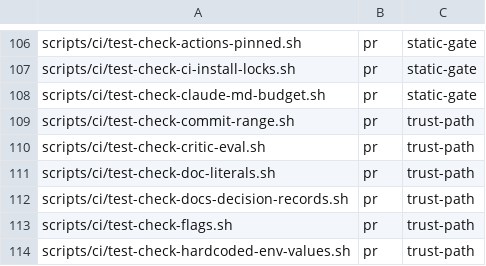
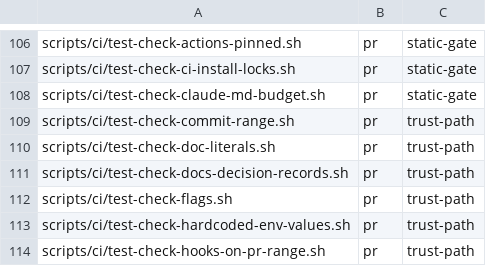
Before and after one commit to yotamleo-org/Himmel, a TSV file: scripts/ci/suite-tiers.tsv, drawn as a sheet; only a part is shown, gaps mark what is left out; the shorter side is filled out with more unchanged rows; the diff names each change by its address in the sheet, - before the commit and + after, or states it on an @@ line.

```diff
--- a/scripts/ci/suite-tiers.tsv
+++ b/scripts/ci/suite-tiers.tsv
-row 110: scripts/ci/test-check-critic-eval.sh | pr | trust-path
```
Also changed, not shown: scripts/ci/suite-durations.tsv, 12 other files.
